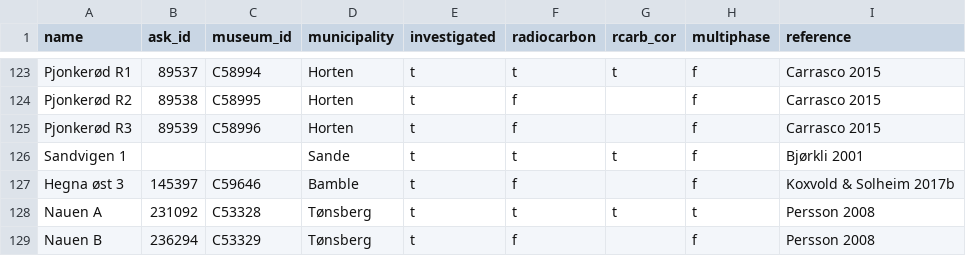
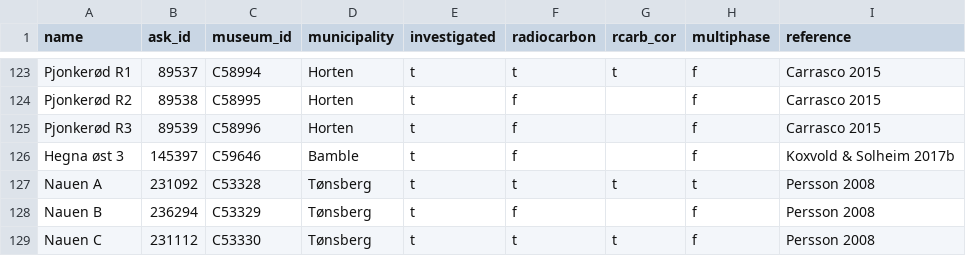
Before and after one commit to isakro/assessing.sealevel.dating, a CSV file: analysis/data/raw_data/sites.csv, drawn as a sheet; only a part is shown, gaps mark what is left out; the shorter side is filled out with more unchanged rows; the diff names each change by its address in the sheet, - before the commit and + after, or states it on an @@ line.

```diff
--- a/analysis/data/raw_data/sites.csv
+++ b/analysis/data/raw_data/sites.csv
-row 126: Sandvigen 1 |  |  | Sande | t | t | t | f | Bjørkli 2001
```
Also changed, not shown: analysis/data/raw_data/radiocarbon.csv, 26 other files.
